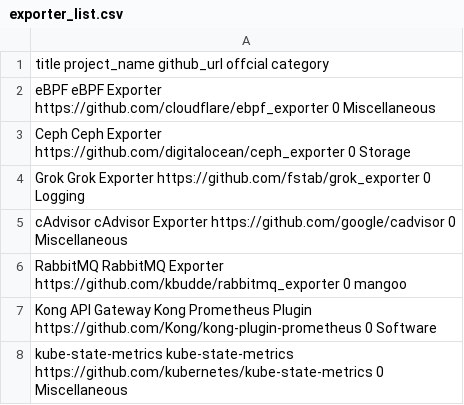
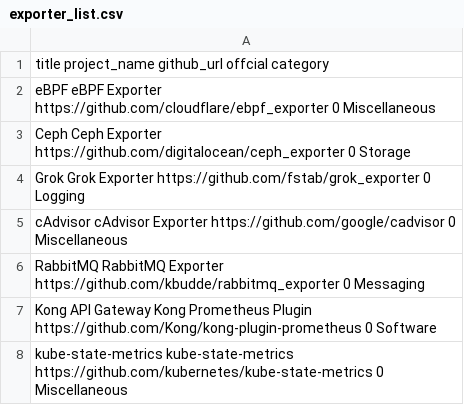
Before and after one commit to NexClipper/exporterhub.io, a CSV file: api/exporter_list.csv, drawn as a sheet; only a part is shown.

Commit message:
wip

```diff
--- a/api/exporter_list.csv
+++ b/api/exporter_list.csv
@@ -5,3 +5,3 @@ Grok Grok Exporter https://github.com/fstab/grok_exporter 0 Logging
 cAdvisor cAdvisor Exporter https://github.com/google/cadvisor 0 Miscellaneous
-RabbitMQ RabbitMQ Exporter https://github.com/kbudde/rabbitmq_exporter 0 mangoo
+RabbitMQ RabbitMQ Exporter https://github.com/kbudde/rabbitmq_exporter 0 Messaging
 Kong API Gateway Kong Prometheus Plugin https://github.com/Kong/kong-plugin-prometheus 0 Software
```
